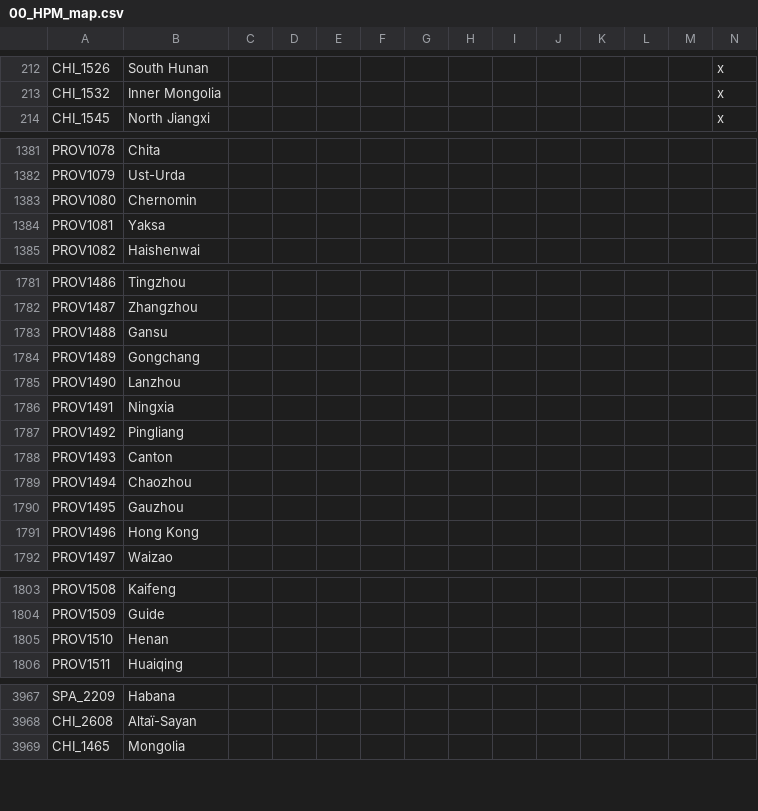
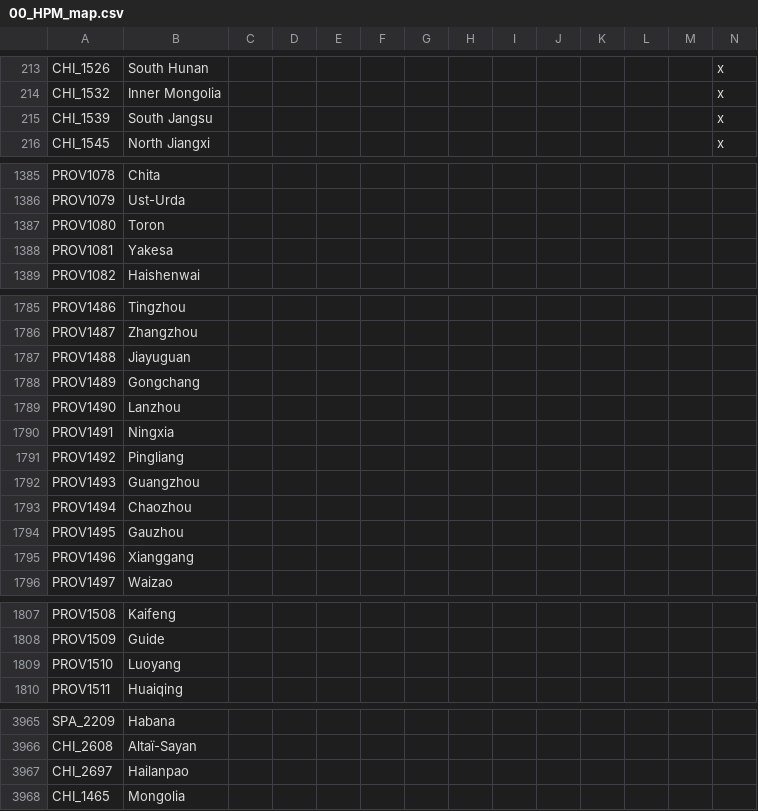
Before and after one commit to Capitanloco6/Divergences-HPM, a CSV file: Divergences of Darkness/localisation/00_HPM_map.csv, drawn as a sheet; only a part is shown, gaps mark what is left out; addresses are those after the commit; rows hold the shown columns only; the diff covers the shown part only; the diff names each change by its address in the sheet, - before the commit and + after, or states it on an @@ line.

```diff
--- a/Divergences of Darkness/localisation/00_HPM_map.csv
+++ b/Divergences of Darkness/localisation/00_HPM_map.csv
+row 215: CHI_1539 | South Jangsu |  |  |  |  |  |  |  |  |  |  |  | x
-B1387: Chernomin
+B1387: Toron
-B1388: Yaksa
+B1388: Yakesa
-B1787: Gansu
+B1787: Jiayuguan
-B1792: Canton
+B1792: Guangzhou
-B1795: Hong Kong
+B1795: Xianggang
-B1809: Henan
+B1809: Luoyang
+row 3967: CHI_2697 | Hailanpao
```
Also changed, not shown: 3 added rows, 6 removed rows and 10 edited cells elsewhere in this file, 47 other files.
